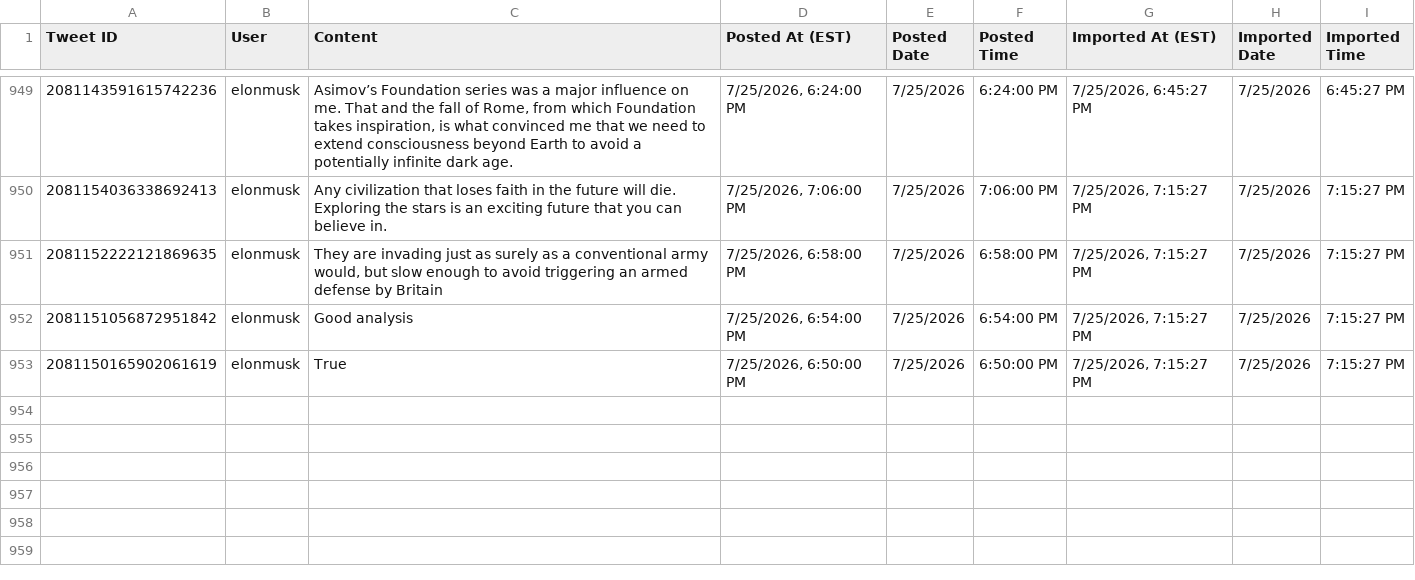
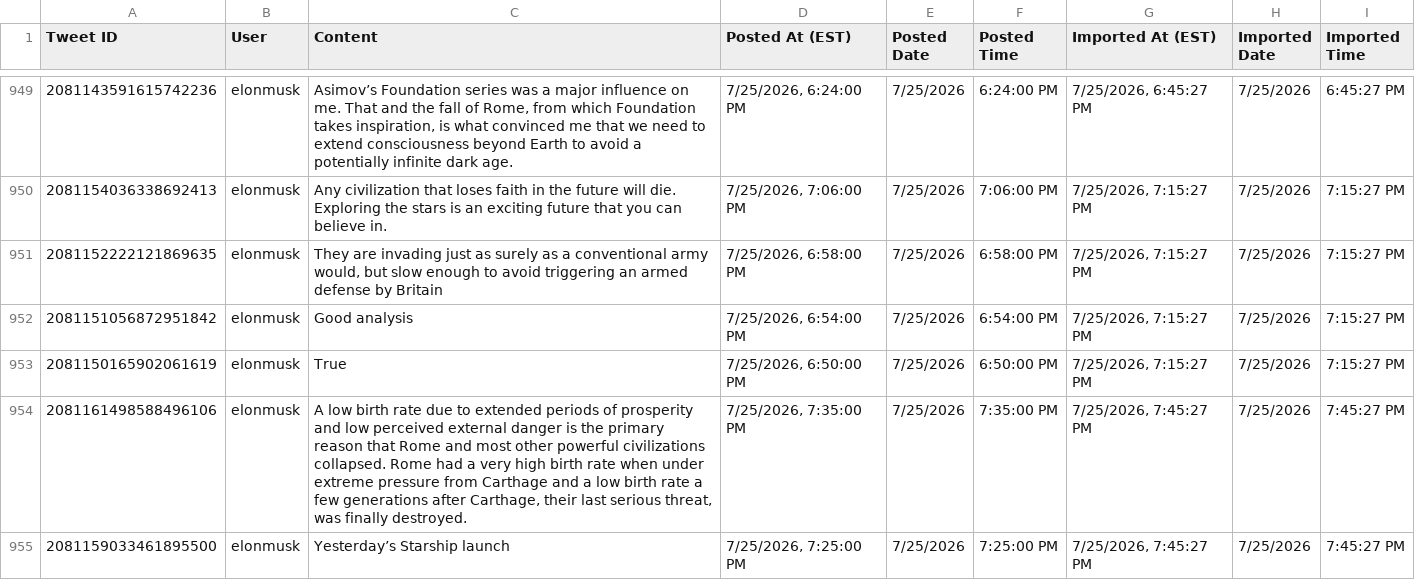
Before and after one commit to chubakalai/elp, a CSV file: data/combined_tweets.csv, drawn as a sheet; only a part is shown, gaps mark what is left out; the diff names each change by its address in the sheet, - before the commit and + after, or states it on an @@ line.

Commit message:
elc8 (xcancel.com): +2 post(s)

```diff
--- a/data/combined_tweets.csv
+++ b/data/combined_tweets.csv
+row 954: 2081161498588496106 | elonmusk | A low birth rate due to extended periods of prosperity and low perceived external danger is the primary reason that Rome and most other powerful civilizations collapsed. Rome had a very high birth rate when under extreme pressure from Carthage and a low birth rate a few generations after Carthage, their last serious threat, was finally destroyed. | 7/25/2026, 7:35:00 PM | 7/25/2026 | 7:35:00 PM | 7/25/2026, 7:45:27 PM | 7/25/2026 | 7:45:27 PM
+row 955: 2081159033461895500 | elonmusk | Yesterday’s Starship launch | 7/25/2026, 7:25:00 PM | 7/25/2026 | 7:25:00 PM | 7/25/2026, 7:45:27 PM | 7/25/2026 | 7:45:27 PM
```
